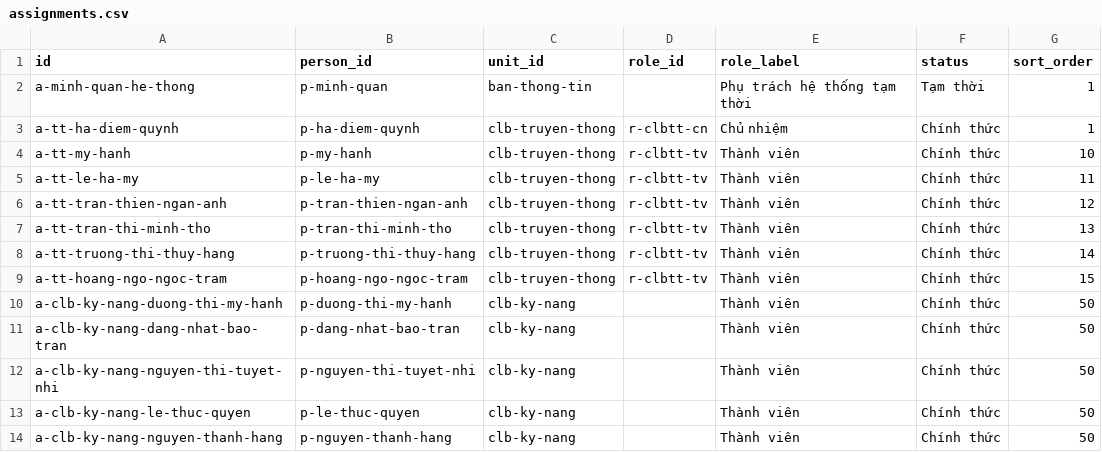
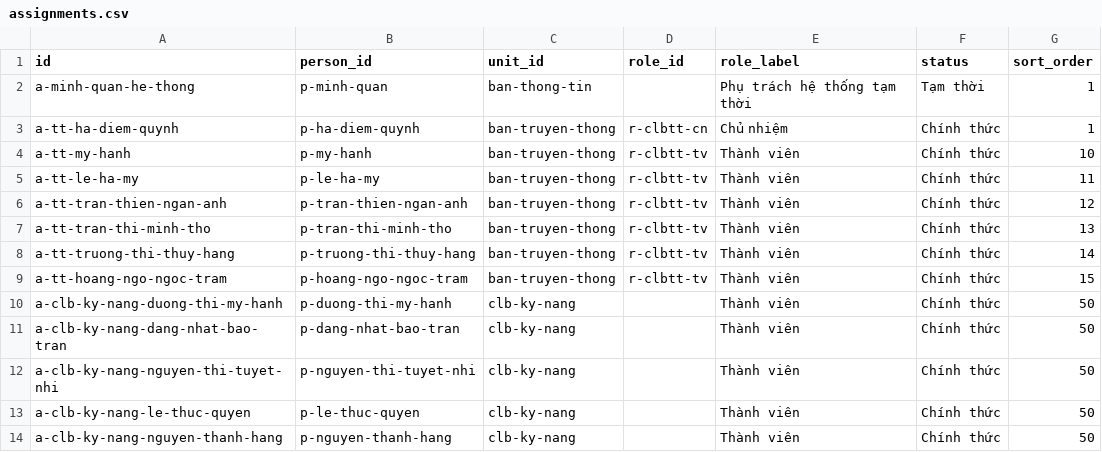
Before and after one commit to minhquan-ai/hdhs-dht, a CSV file: database/assignments.csv, drawn as a sheet; only a part is shown.

```diff
--- a/database/assignments.csv
+++ b/database/assignments.csv
@@ -2,9 +2,9 @@ id,person_id,unit_id,role_id,role_label,status,sort_order
 a-minh-quan-he-thong,p-minh-quan,ban-thong-tin,,Phụ trách hệ thống tạm thời,Tạm thời,1
-a-tt-ha-diem-quynh,p-ha-diem-quynh,clb-truyen-thong,r-clbtt-cn,Chủ nhiệm,Chính thức,1
-a-tt-my-hanh,p-my-hanh,clb-truyen-thong,r-clbtt-tv,Thành viên,Chính thức,10
-a-tt-le-ha-my,p-le-ha-my,clb-truyen-thong,r-clbtt-tv,Thành viên,Chính thức,11
-a-tt-tran-thien-ngan-anh,p-tran-thien-ngan-anh,clb-truyen-thong,r-clbtt-tv,Thành viên,Chính thức,12
-a-tt-tran-thi-minh-tho,p-tran-thi-minh-tho,clb-truyen-thong,r-clbtt-tv,Thành viên,Chính thức,13
-a-tt-truong-thi-thuy-hang,p-truong-thi-thuy-hang,clb-truyen-thong,r-clbtt-tv,Thành viên,Chính thức,14
-a-tt-hoang-ngo-ngoc-tram,p-hoang-ngo-ngoc-tram,clb-truyen-thong,r-clbtt-tv,Thành viên,Chính thức,15
+a-tt-ha-diem-quynh,p-ha-diem-quynh,ban-truyen-thong,r-clbtt-cn,Chủ nhiệm,Chính thức,1
+a-tt-my-hanh,p-my-hanh,ban-truyen-thong,r-clbtt-tv,Thành viên,Chính thức,10
+a-tt-le-ha-my,p-le-ha-my,ban-truyen-thong,r-clbtt-tv,Thành viên,Chính thức,11
+a-tt-tran-thien-ngan-anh,p-tran-thien-ngan-anh,ban-truyen-thong,r-clbtt-tv,Thành viên,Chính thức,12
+a-tt-tran-thi-minh-tho,p-tran-thi-minh-tho,ban-truyen-thong,r-clbtt-tv,Thành viên,Chính thức,13
+a-tt-truong-thi-thuy-hang,p-truong-thi-thuy-hang,ban-truyen-thong,r-clbtt-tv,Thành viên,Chính thức,14
+a-tt-hoang-ngo-ngoc-tram,p-hoang-ngo-ngoc-tram,ban-truyen-thong,r-clbtt-tv,Thành viên,Chính thức,15
 a-clb-ky-nang-duong-thi-my-hanh,p-duong-thi-my-hanh,clb-ky-nang,,Thành viên,Chính thức,50
```
Also changed, not shown: database/academic_teams.csv, database/people.csv, 6 other files.
